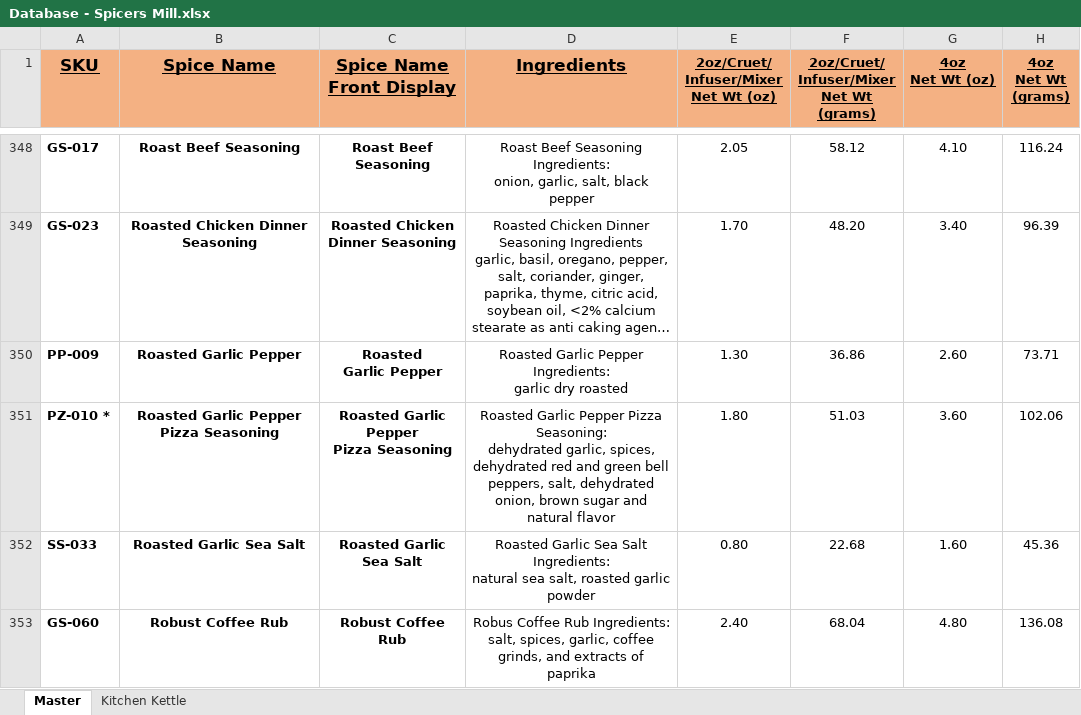
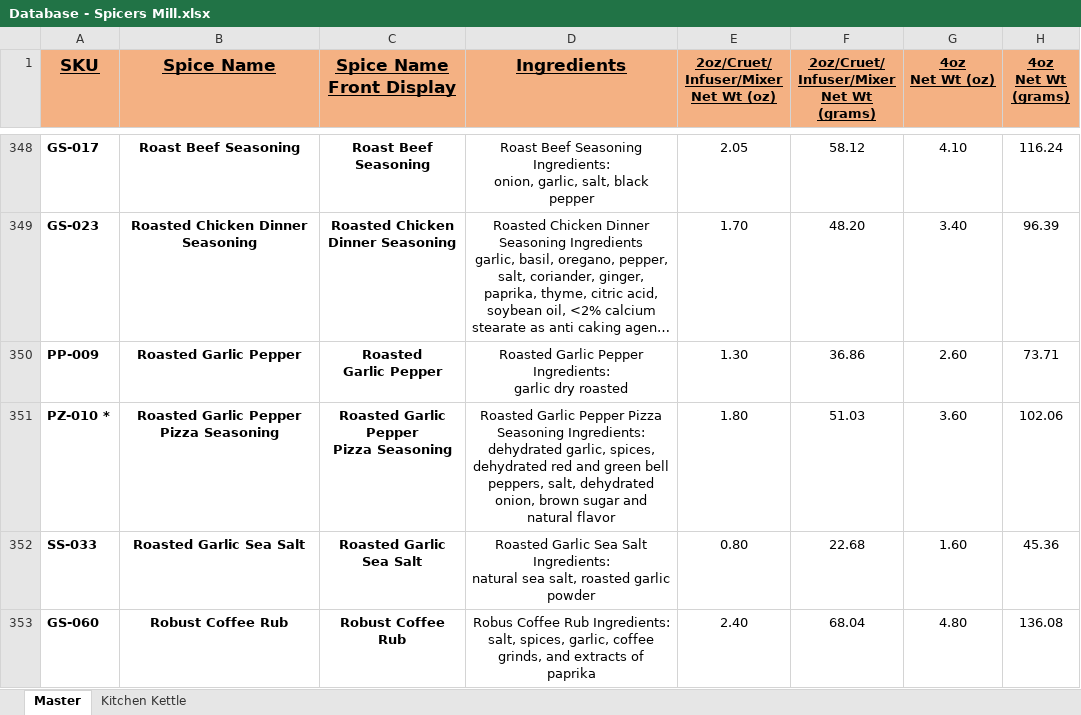
Before and after one commit to chadLinthicum/DATABASE-Spicers_Mill, an Excel workbook: Database - Spicers Mill.xlsx, sheet Master, drawn as a sheet; only a part is shown, gaps mark what is left out; long unchanged cells end in …; values as stored, in another font and other column widths than the file's, no borders; conditional formats and table styles not drawn; ↵ is a line break in a cell; the diff covers the shown part only; the diff names each change by its address in the sheet, - before the commit and + after, or states it on an @@ line.

```diff
--- a/Database - Spicers Mill.xlsx (sheet Master)
+++ b/Database - Spicers Mill.xlsx (sheet Master)
-D351 (Ingredients): …Pepper Pizza Seasoning: ↵ dehydrated garlic,…
+D351 (Ingredients): …Pepper Pizza Seasoning Ingredients: ↵ dehydrated garlic,…
```
Also changed, not shown: 18 removed rows and 9 edited cells elsewhere in this sheet, hidden cells, 1 other file.
